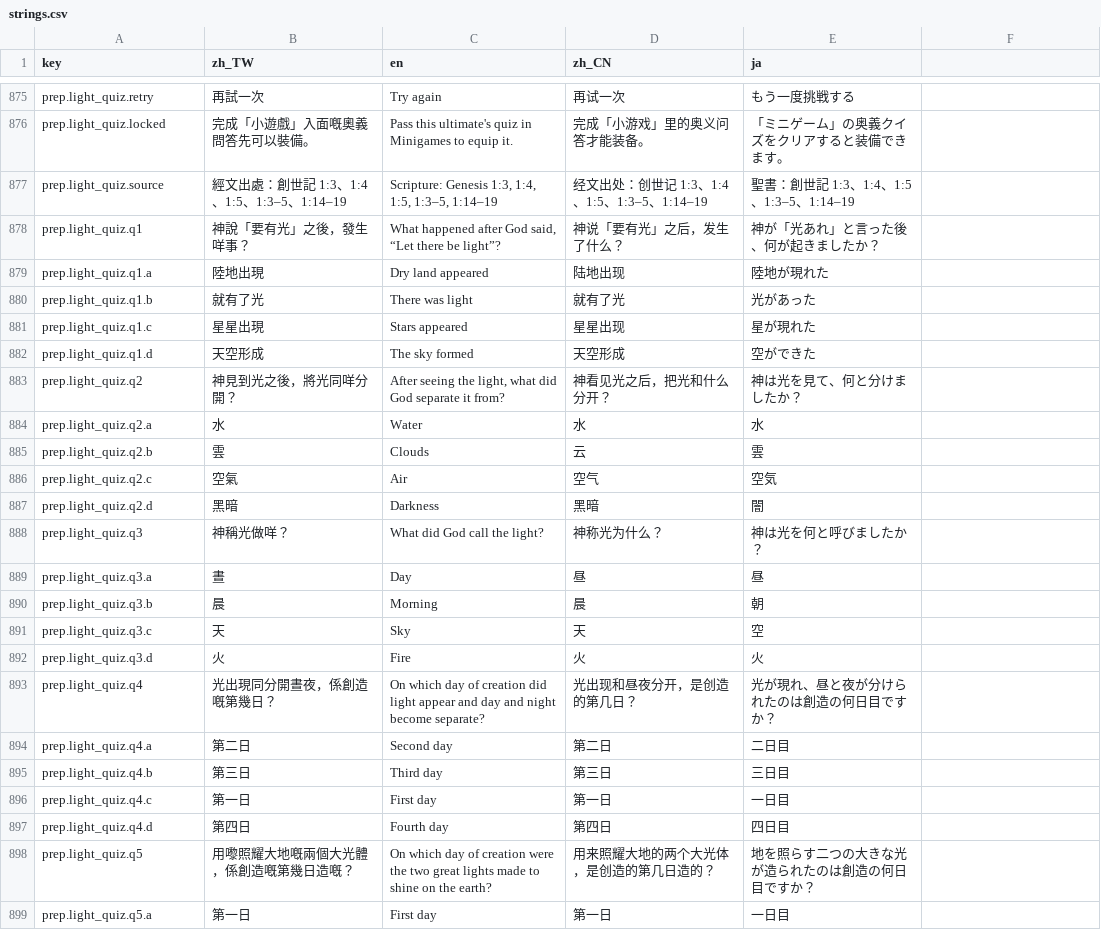
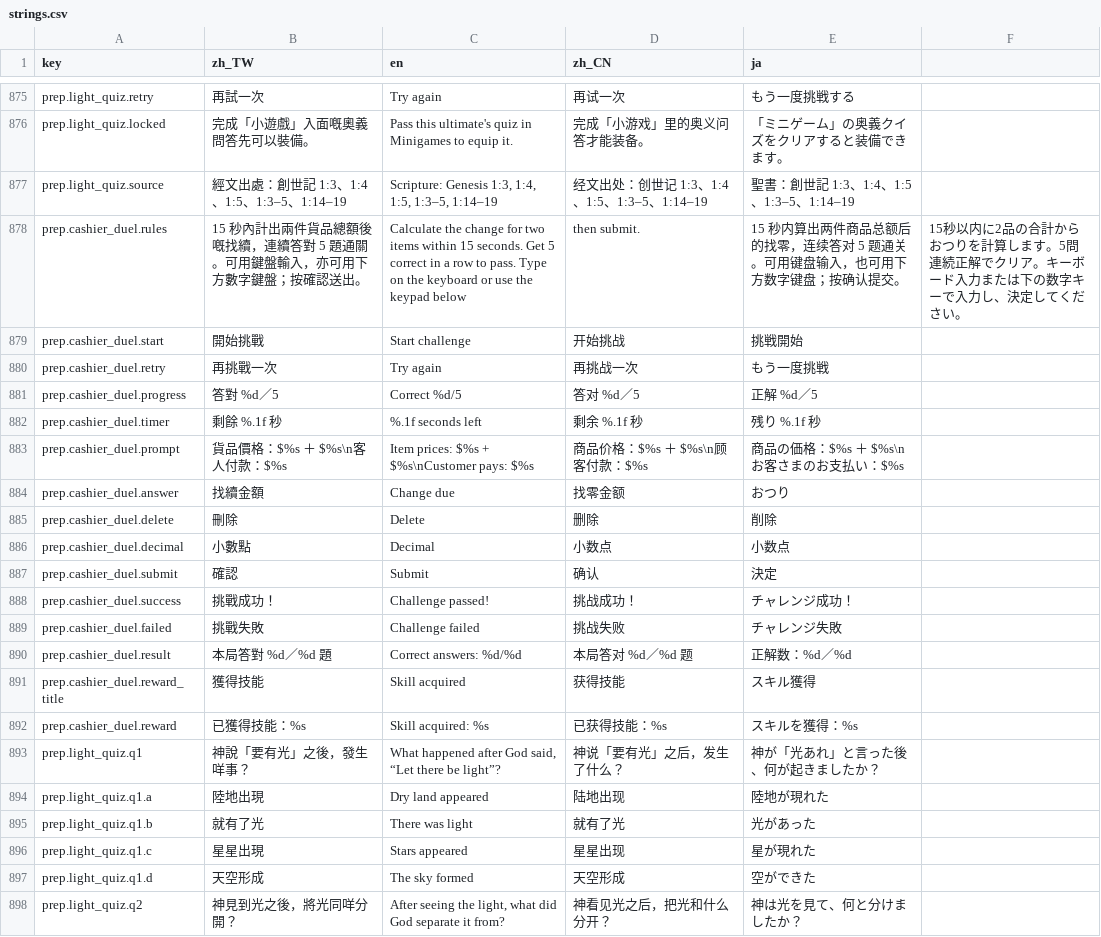
Before and after one commit to bzkit1983/imdoing, a CSV file: godot/game/locale/strings.csv, drawn as a sheet; only a part is shown, gaps mark what is left out; the shorter side is filled out with more unchanged rows.

Commit message:
Add cashier duel minigame

```diff
--- a/godot/game/locale/strings.csv
+++ b/godot/game/locale/strings.csv
@@ -877,2 +877,17 @@ prep.light_quiz.locked,完成「小遊戲」入面嘅奧義問答先可以裝備
 prep.light_quiz.source,經文出處：創世記 1:3、1:4、1:5、1:3–5、1:14–19,"Scripture: Genesis 1:3, 1:4, 1:5, 1:3–5, 1:14–19",经文出处：创世记 1:3、1:4、1:5、1:3–5、1:14–19,聖書：創世記 1:3、1:4、1:5、1:3–5、1:14–19
+prep.cashier_duel.rules,15 秒內計出兩件貨品總額後嘅找續，連續答對 5 題通關。可用鍵盤輸入，亦可用下方數字鍵盤；按確認送出。,Calculate the change for two items within 15 seconds. Get 5 correct in a row to pass. Type on the keyboard or use the keypad below, then submit.,15 秒内算出两件商品总额后的找零，连续答对 5 题通关。可用键盘输入，也可用下方数字键盘；按确认提交。,15秒以内に2品の合計からおつりを計算します。5問連続正解でクリア。キーボード入力または下の数字キーで入力し、決定してください。
+prep.cashier_duel.start,開始挑戰,Start challenge,开始挑战,挑戦開始
+prep.cashier_duel.retry,再挑戰一次,Try again,再挑战一次,もう一度挑戦
+prep.cashier_duel.progress,答對 %d／5,Correct %d/5,答对 %d／5,正解 %d／5
+prep.cashier_duel.timer,剩餘 %.1f 秒,%.1f seconds left,剩余 %.1f 秒,残り %.1f 秒
+prep.cashier_duel.prompt,貨品價格：$%s ＋ $%s\n客人付款：$%s,"Item prices: $%s + $%s\nCustomer pays: $%s",商品价格：$%s ＋ $%s\n顾客付款：$%s,商品の価格：$%s ＋ $%s\nお客さまのお支払い：$%s
+prep.cashier_duel.answer,找續金額,Change due,找零金额,おつり
+prep.cashier_duel.delete,刪除,Delete,删除,削除
+prep.cashier_duel.decimal,小數點,Decimal,小数点,小数点
+prep.cashier_duel.submit,確認,Submit,确认,決定
+prep.cashier_duel.success,挑戰成功！,Challenge passed!,挑战成功！,チャレンジ成功！
+prep.cashier_duel.failed,挑戰失敗,Challenge failed,挑战失败,チャレンジ失敗
+prep.cashier_duel.result,本局答對 %d／%d 題,Correct answers: %d/%d,本局答对 %d／%d 题,正解数：%d／%d
+prep.cashier_duel.reward_title,獲得技能,Skill acquired,获得技能,スキル獲得
+prep.cashier_duel.reward,已獲得技能：%s,Skill acquired: %s,已获得技能：%s,スキルを獲得：%s
 prep.light_quiz.q1,神說「要有光」之後，發生咩事？,"What happened after God said, “Let there be light”?",神说「要有光」之后，发生了什么？,神が「光あれ」と言った後、何が起きましたか？
```
Also changed, not shown: 7 other files.
